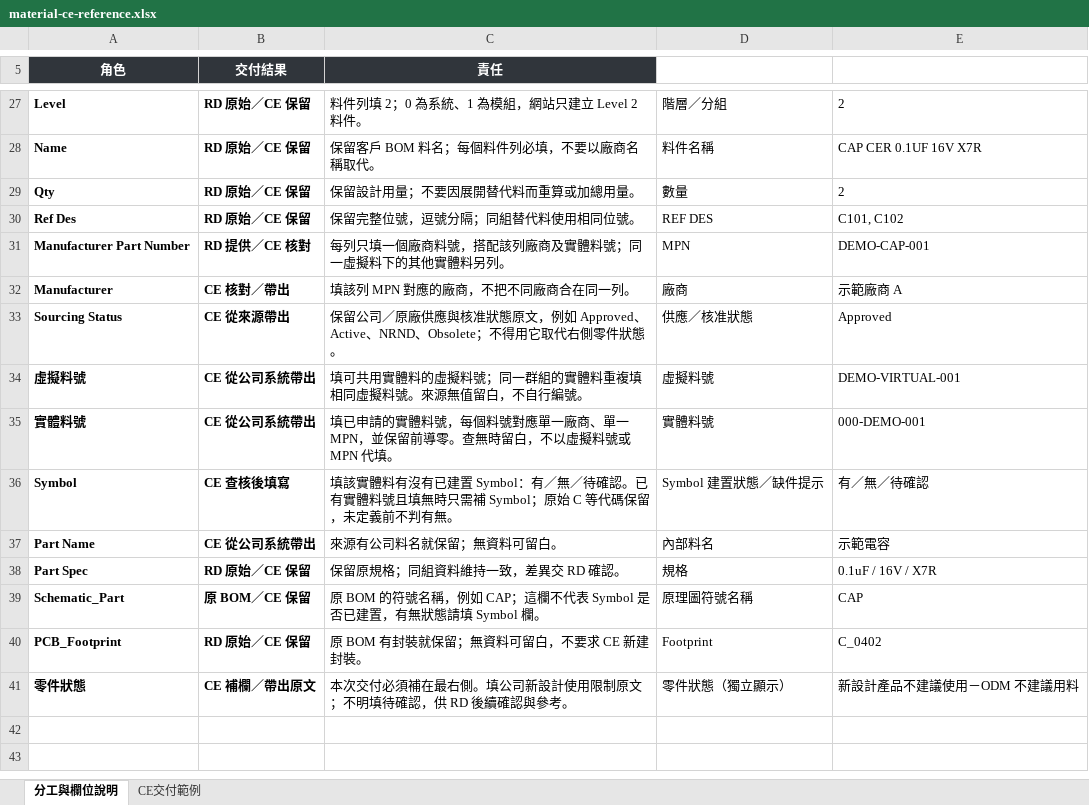
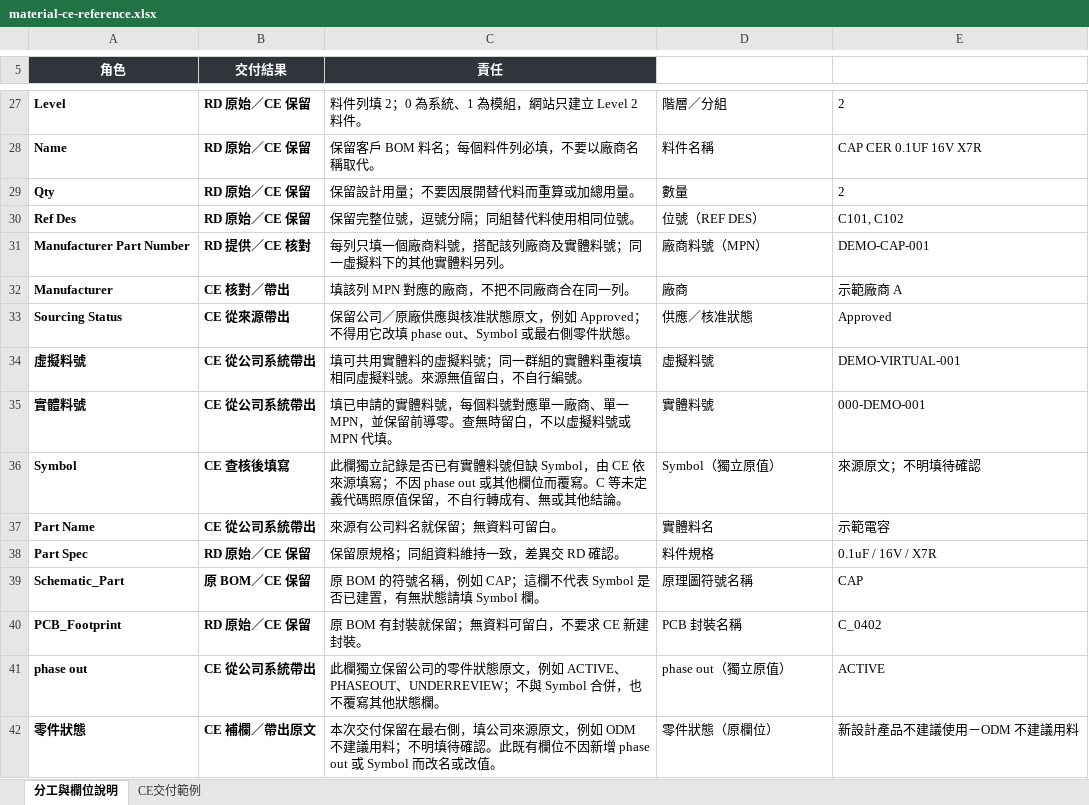
Before and after one commit to lovableteat/station-status-hub, an Excel workbook: public/material-ce-reference.xlsx, sheet 分工與欄位說明, drawn as a sheet; only a part is shown, gaps mark what is left out; values as stored, in another font and other column widths than the file's, no borders; addresses are those after the commit; the diff covers the shown part only; the diff names each change by its address in the sheet, - before the commit and + after, or states it on an @@ line.

Commit message:
add CE field meanings and independent phase out and Symbol columns

```diff
--- a/public/material-ce-reference.xlsx (sheet 分工與欄位說明)
+++ b/public/material-ce-reference.xlsx (sheet 分工與欄位說明)
-D30: REF DES
+D30: 位號（REF DES）
-D31: MPN
+D31: 廠商料號（MPN）
-C33 (責任): …例如 Approved、Active、NRND、Obsolete；不得用它取代右側零件…
+C33 (責任): …例如 Approved；不得用它改填 phase out、Symbol 或最右側零件…
-C36 (責任): 填該實體料有沒有已建置 Symbol：有／無／待確認。已有實體料號且填無時只需補 Symbol；原始 C 等代碼保留，未定義前不判有無。
+C36 (責任): 此欄獨立記錄是否已有實體料號但缺 Symbol，由 CE 依來源填寫；不因 phase out 或其他欄位而覆寫。C 等未定義代碼照原值保留，不自行轉成有、無或其他結論。
-D36: Symbol 建置狀態／缺件提示
+D36: Symbol（獨立原值）
-E36: 有／無／待確認
+E36: 來源原文；不明填待確認
-D37: 內部料名
+D37: 實體料名
-D38: 規格
+D38: 料件規格
-D40: Footprint
+D40: PCB 封裝名稱
+row 41: phase out | CE 從公司系統帶出 | 此欄獨立保留公司的零件狀態原文，例如 ACTIVE、PHASEOUT、UNDERREVIEW；不與 Symbol 合併，也不覆寫其他狀態欄。 | phase out（獨立原值） | ACTIVE
-C42 (責任): 本次交付必須補在最右側。填公司新設計使用限制原文；不明填待確認，供 RD 後續確認與參考。
+C42 (責任): 本次交付保留在最右側，填公司來源原文，例如 ODM 不建議用料；不明填待確認。此既有欄位不因新增 phase out 或 Symbol 而改名或改值。
-D42: 零件狀態（獨立顯示）
+D42: 零件狀態（原欄位）
```
Also changed, not shown: 7 edited cells elsewhere in this sheet, sheet CE交付範例, public/material-upload-template.xlsx, 13 other files.
